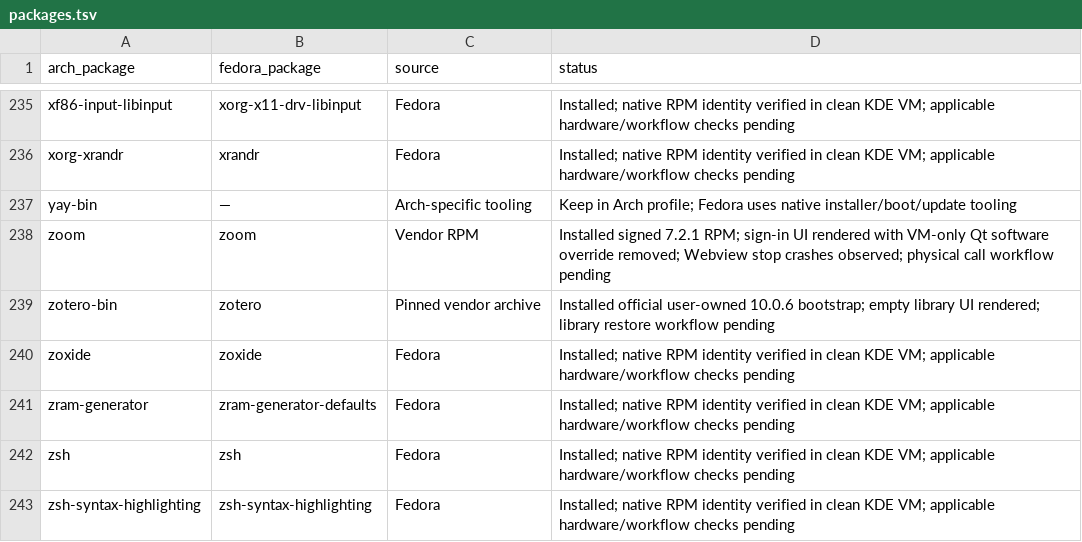
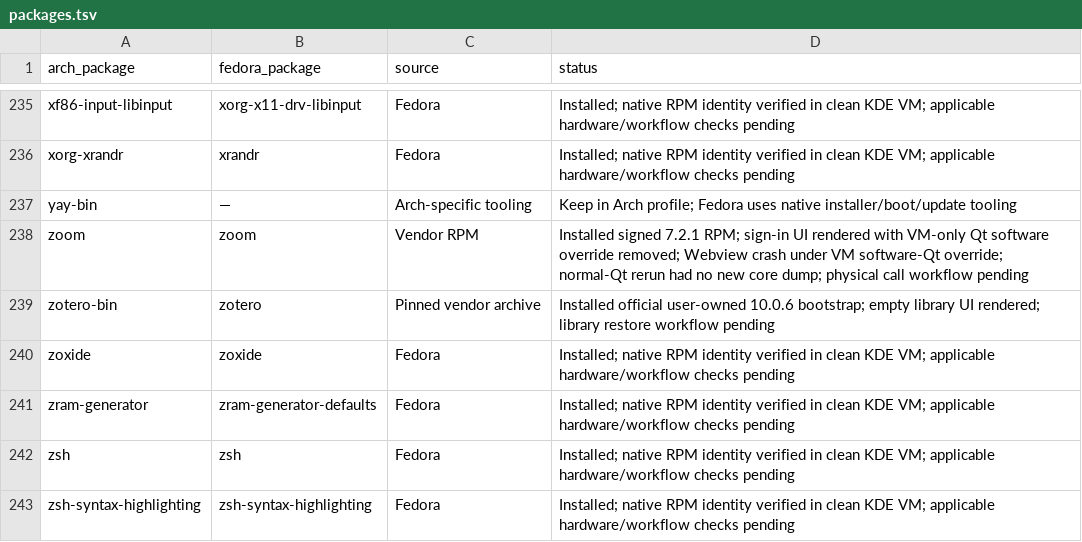
Before and after one commit to vitorpy/dotfiles, a TSV file: private_dot_config/fedora/migration/packages.tsv, drawn as a sheet; only a part is shown, gaps mark what is left out.

```diff
--- a/private_dot_config/fedora/migration/packages.tsv
+++ b/private_dot_config/fedora/migration/packages.tsv
@@ -237,3 +237,3 @@ xorg-xrandr	xrandr	Fedora	Installed; native RPM identity verified in clean KDE V
 yay-bin	—	Arch-specific tooling	Keep in Arch profile; Fedora uses native installer/boot/update tooling
-zoom	zoom	Vendor RPM	Installed signed 7.2.1 RPM; sign-in UI rendered with VM-only Qt software override removed; Webview stop crashes observed; physical call workflow pending
+zoom	zoom	Vendor RPM	Installed signed 7.2.1 RPM; sign-in UI rendered with VM-only Qt software override removed; Webview crash under VM software-Qt override; normal-Qt rerun had no new core dump; physical call workflow pending
 zotero-bin	zotero	Pinned vendor archive	Installed official user-owned 10.0.6 bootstrap; empty library UI rendered; library restore workflow pending
```
Also changed, not shown: 2 other files.
